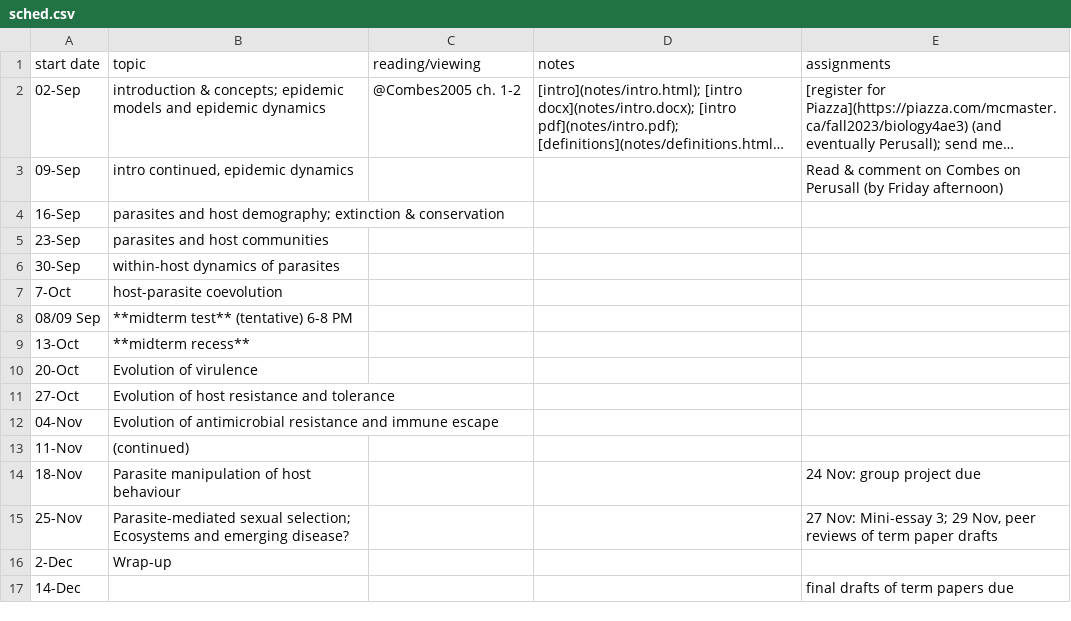
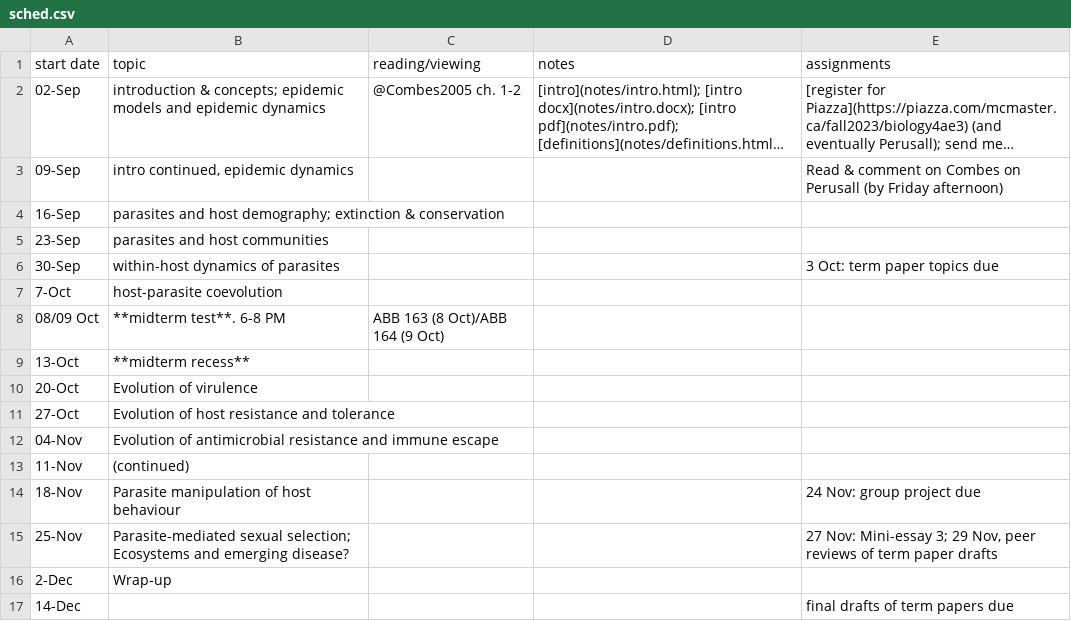
Before and after one commit to bbolker/bio4ae3, a CSV file: sched.csv, drawn as a sheet; long unchanged cells end in ….

Commit message:
update readme/sched

```diff
--- a/sched.csv
+++ b/sched.csv
@@ -5,5 +5,5 @@ start date,topic,reading/viewing,notes,assignments
 23-Sep,parasites and host communities,,,
-30-Sep,within-host dynamics of parasites,,,
+30-Sep,within-host dynamics of parasites,,,3 Oct: term paper topics due
 7-Oct,host-parasite coevolution,,,
-08/09 Sep,**midterm test** (tentative) 6-8 PM,,,
+08/09 Oct,**midterm test**. 6-8 PM, ABB 163 (8 Oct)/ABB 164 (9 Oct)
 13-Oct,**midterm recess**,,,
```
Also changed, not shown: 4 other files.
